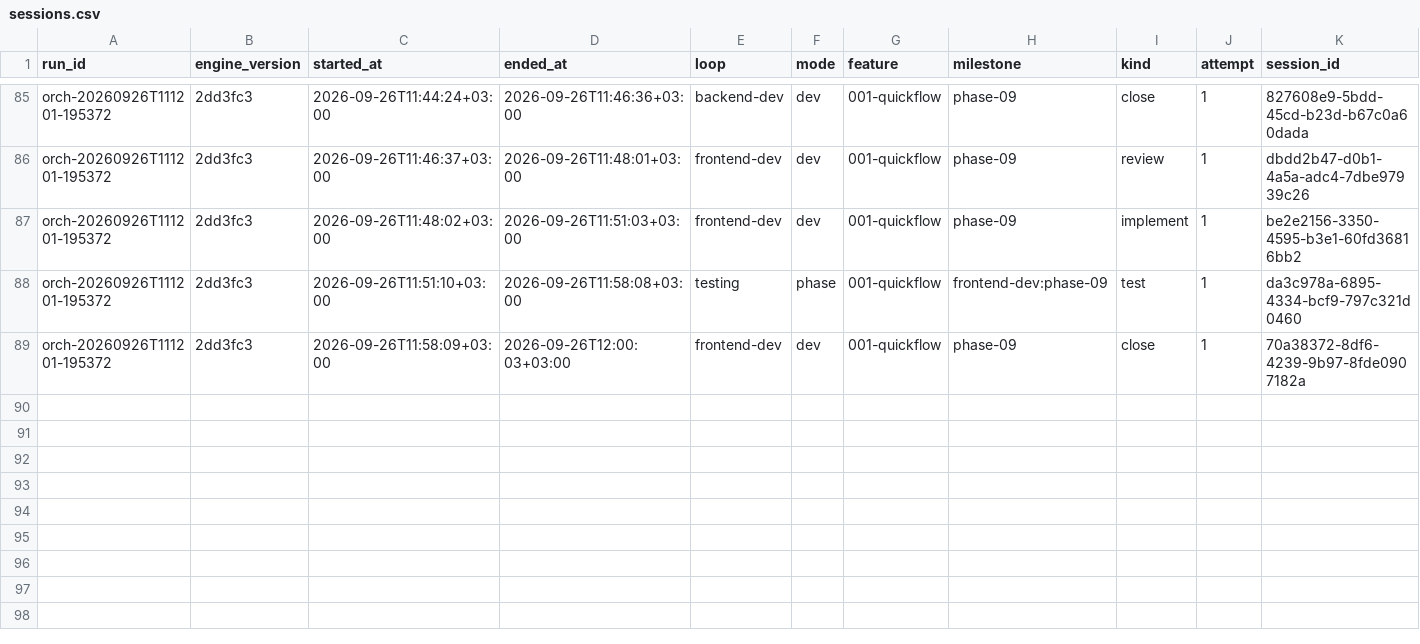
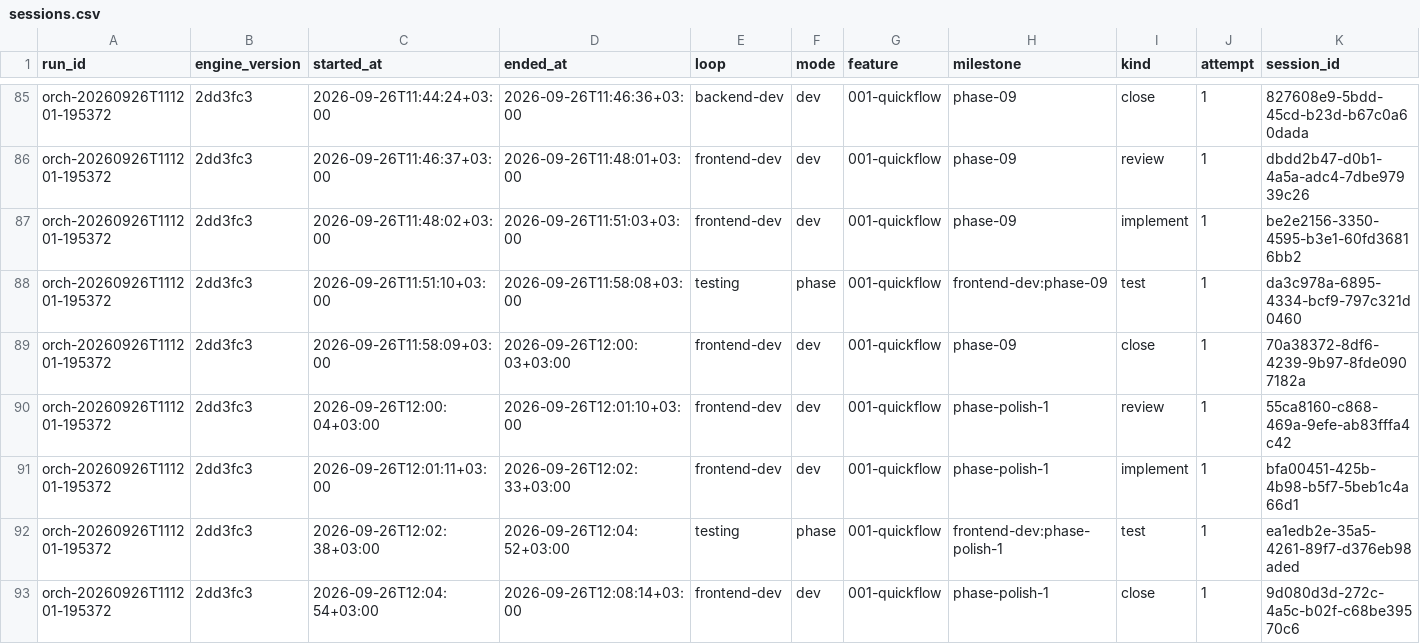
Before and after one commit to EslamHamouda1/quick-flow, a CSV file: docs/sessions.csv, drawn as a sheet; only a part is shown, gaps mark what is left out; rows hold the shown columns only; the diff names each change by its address in the sheet, - before the commit and + after, or states it on an @@ line.

Commit message:
frontend-dev: 001-quickflow phase-polish-1 Convergence (verified)
Tasks:
- [x] T048 Remove the stale scaffold spec frontend/src/app/app.spec.ts (asserts an `h1` "Hello, frontend" the shell no longer renders; the frontend writes no spec files) per plan: Testing / FA-1 (unrequested)

Sessions:
- 55ca8160-c868-469a-9efe-ab83fffa4c42 (frontend-dev review attempt 1, success)
- bfa00451-425b-4b98-b5f7-5beb1c4a66d1 (frontend-dev implement attempt 1, success)
- ea1edb2e-35a5-4261-89f7-d376eb98aded (testing test attempt 1, success)
- 9d080d3d-272c-4a5c-b02f-c68be39570c6 (frontend-dev close attempt 1, success)

Verdict: pass (attempt 1)
Unit tests: None passed, None failed; coverage: n/a
Verified by testing session ea1edb2e-35a5-4261-89f7-d376eb98aded

```diff
--- a/docs/sessions.csv
+++ b/docs/sessions.csv
+row 90: orch-20260926T111201-195372 | 2dd3fc3 | 2026-09-26T12:00:04+03:00 | 2026-09-26T12:01:10+03:00 | frontend-dev | dev | 001-quickflow | phase-polish-1 | review | 1 | 55ca8160-c868-469a-9efe-ab83fffa4c42
+row 91: orch-20260926T111201-195372 | 2dd3fc3 | 2026-09-26T12:01:11+03:00 | 2026-09-26T12:02:33+03:00 | frontend-dev | dev | 001-quickflow | phase-polish-1 | implement | 1 | bfa00451-425b-4b98-b5f7-5beb1c4a66d1
+row 92: orch-20260926T111201-195372 | 2dd3fc3 | 2026-09-26T12:02:38+03:00 | 2026-09-26T12:04:52+03:00 | testing | phase | 001-quickflow | frontend-dev:phase-polish-1 | test | 1 | ea1edb2e-35a5-4261-89f7-d376eb98aded
+row 93: orch-20260926T111201-195372 | 2dd3fc3 | 2026-09-26T12:04:54+03:00 | 2026-09-26T12:08:14+03:00 | frontend-dev | dev | 001-quickflow | phase-polish-1 | close | 1 | 9d080d3d-272c-4a5c-b02f-c68be39570c6
```
Also changed, not shown: docs/human-inputs.csv, 38 other files.
